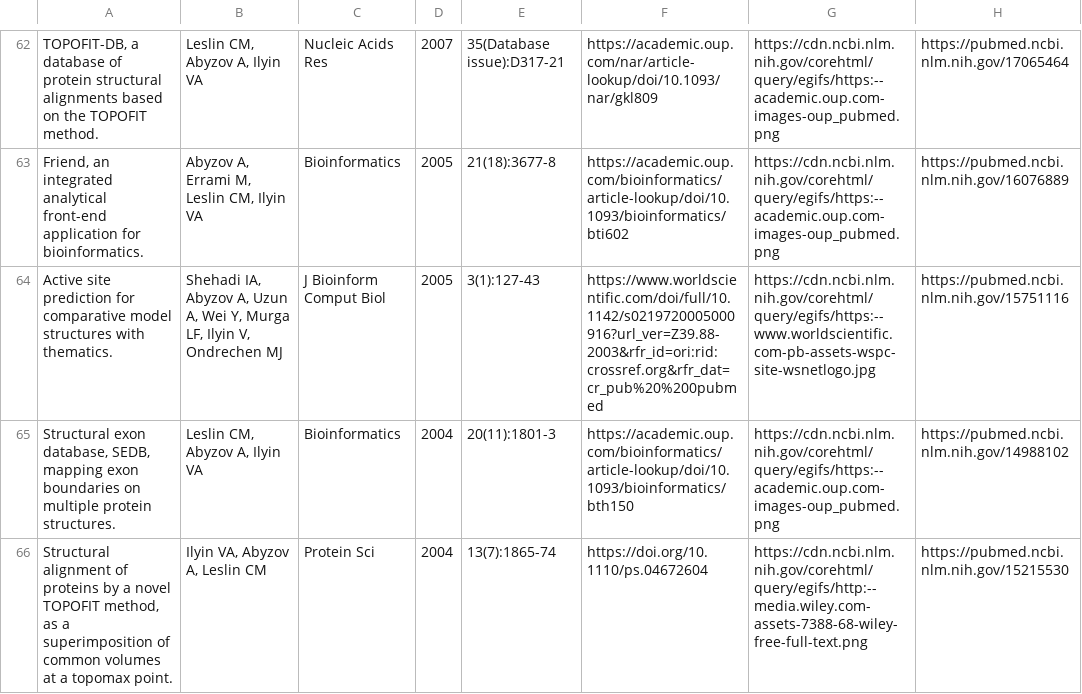
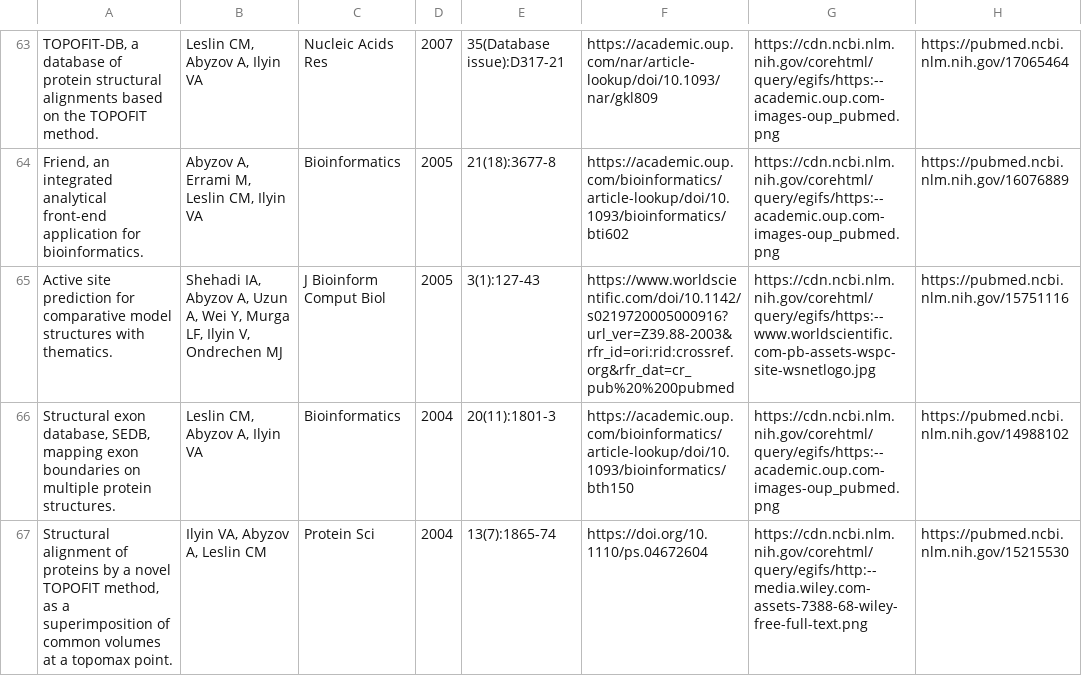
Before and after one commit to abyzovlab/Web-page, a CSV file: papers.csv, drawn as a sheet; only a part is shown, gaps mark what is left out; addresses are those after the commit; the diff covers the shown part only; the diff names each change by its address in the sheet, - before the commit and + after, or states it on an @@ line.

```diff
--- a/papers.csv
+++ b/papers.csv
-F65: https://www.worldscientific.com/doi/full/10.1142/s0219720005000916?url_ver=Z39.88-2003&rfr_id=ori:rid:crossref.org&rfr_dat=cr_pub%20%200pubmed
+F65: https://www.worldscientific.com/doi/10.1142/s0219720005000916?url_ver=Z39.88-2003&rfr_id=ori:rid:crossref.org&rfr_dat=cr_pub%20%200pubmed
```
Also changed, not shown: 1 added row and 9 edited cells elsewhere in this file, 1 other file.
